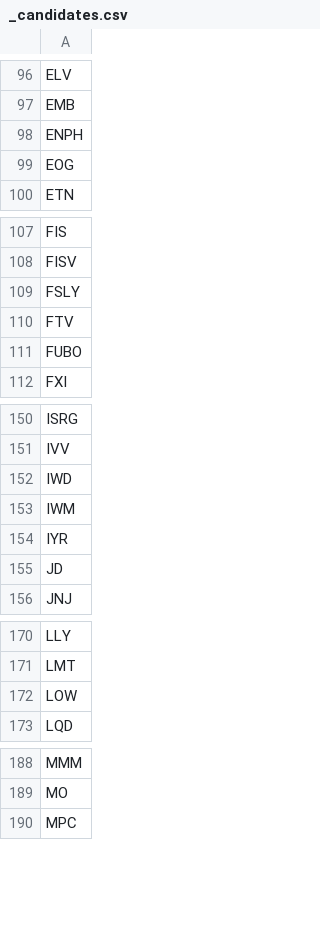
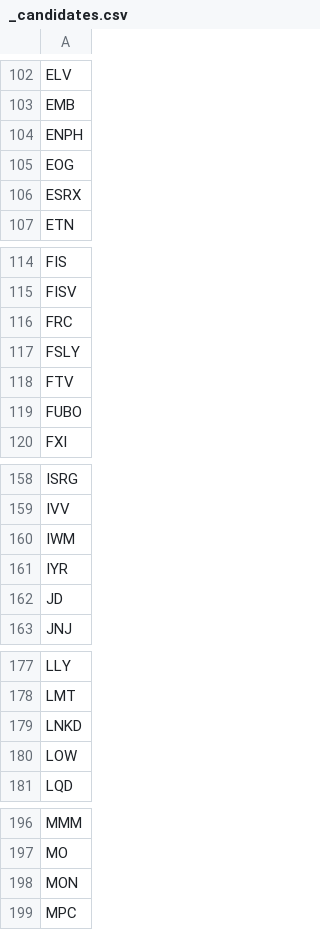
Before and after one commit to robbie993/trade-bots, a CSV file: research/pelosi/fundamentals/_candidates.csv, drawn as a sheet; only a part is shown, gaps mark what is left out; the diff covers the shown part only.

```diff
--- a/research/pelosi/fundamentals/_candidates.csv
+++ b/research/pelosi/fundamentals/_candidates.csv
@@ -99,2 +105,3 @@ ENPH
 EOG
+ESRX
 ETN
@@ -108,2 +115,3 @@ FIS
 FISV
+FRC
 FSLY
@@ -151,3 +159,2 @@ ISRG
 IVV
-IWD
 IWM
@@ -171,2 +178,3 @@ LLY
 LMT
+LNKD
 LOW
@@ -189,2 +197,3 @@ MMM
 MO
+MON
 MPC
```
Also changed, not shown: 16 added rows and 1 removed row elsewhere in this file, research/pelosi/fundamentals/_top100_monthly_raw.csv, 8 other files.
